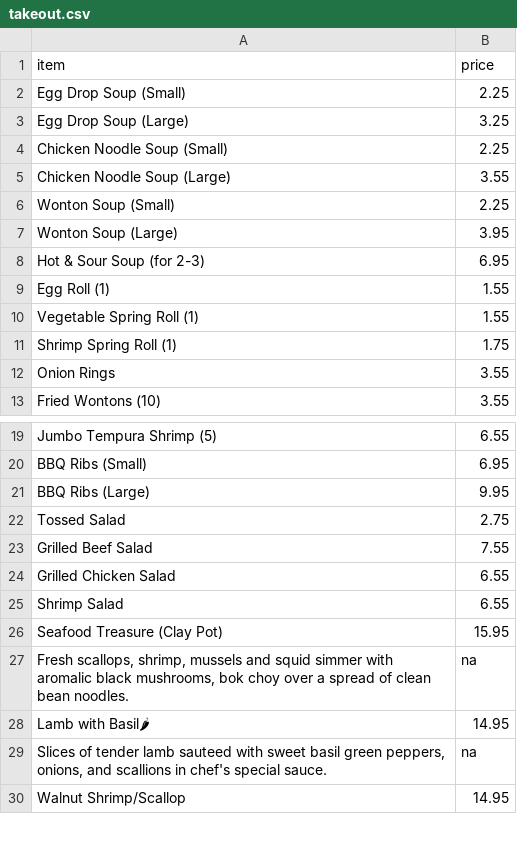
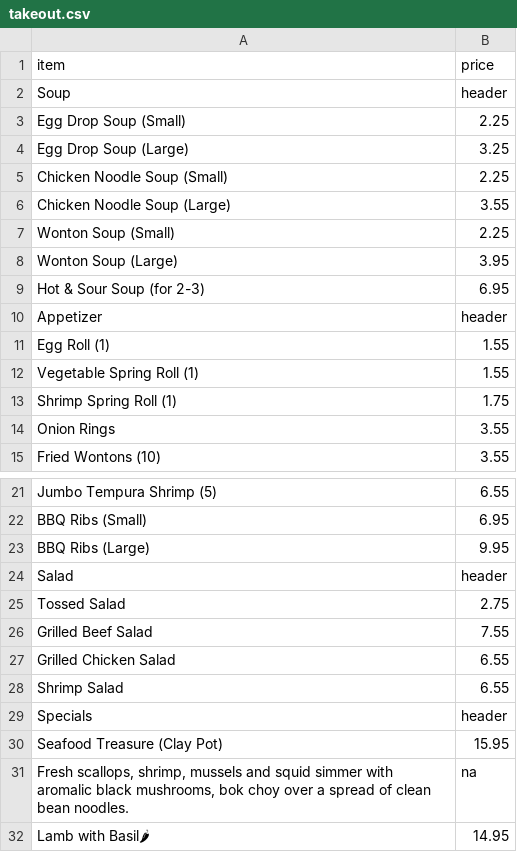
Before and after one commit to BMChenRestaurant/bmchem, a CSV file: takeout.csv, drawn as a sheet; only a part is shown, gaps mark what is left out; the shorter side is filled out with more unchanged rows; the diff names each change by its address in the sheet, - before the commit and + after, or states it on an @@ line.

```diff
--- a/takeout.csv
+++ b/takeout.csv
+row 2: Soup | header
+row 10: Appetizer | header
+row 24: Salad | header
+row 29: Specials | header
```
Also changed, not shown: 1 other file.
